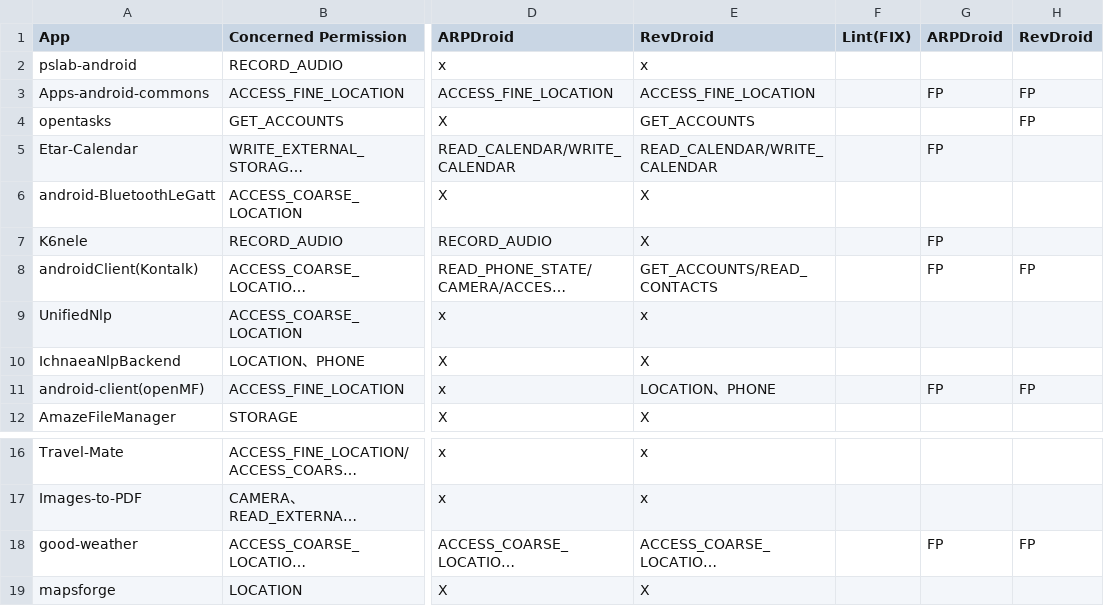
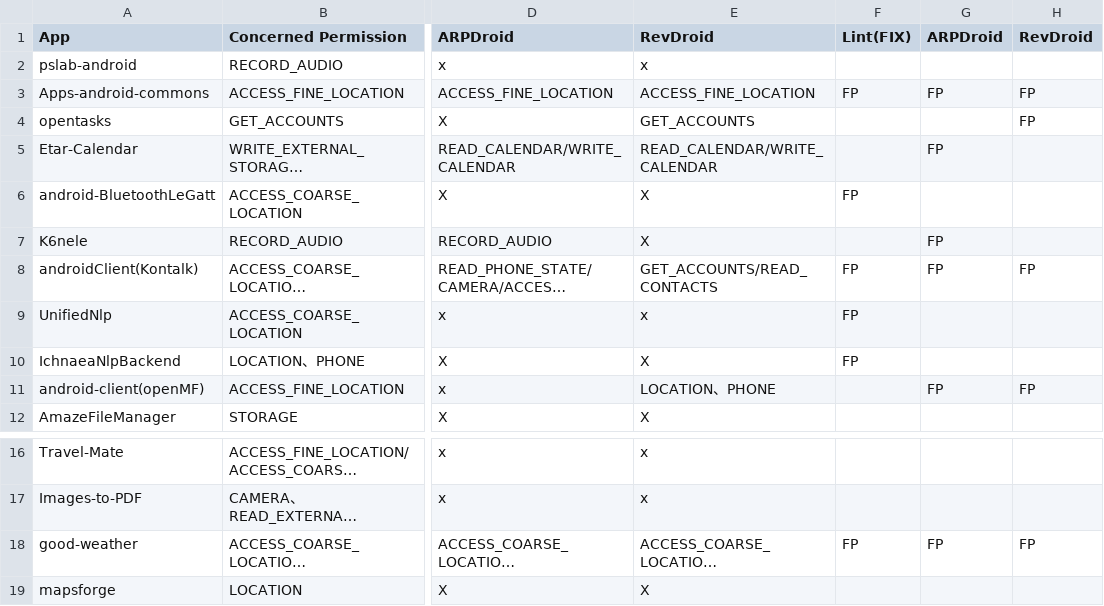
Before and after one commit to ARP-issues/ARPBENCH, a CSV file: Type07/Record.csv, drawn as a sheet; only a part is shown, gaps mark what is left out; long unchanged cells end in …; the diff names each change by its address in the sheet, - before the commit and + after, or states it on an @@ line.

Commit message:
update

```diff
--- a/Type07/Record.csv
+++ b/Type07/Record.csv
-F3 (Lint(FIX)): (empty)
+F3 (Lint(FIX)): FP
-F6 (Lint(FIX)): (empty)
+F6 (Lint(FIX)): FP
-F8:F10 (Lint(FIX)): (empty)
+F8:F10 (Lint(FIX)): FP
-F18 (Lint(FIX)): (empty)
+F18 (Lint(FIX)): FP
```
